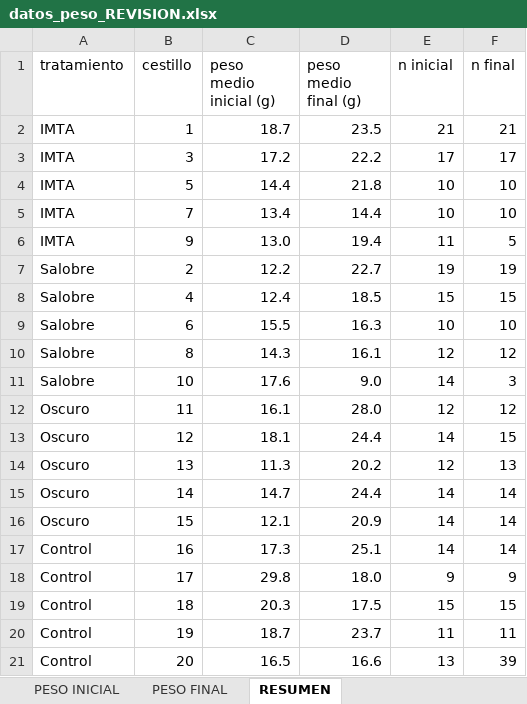
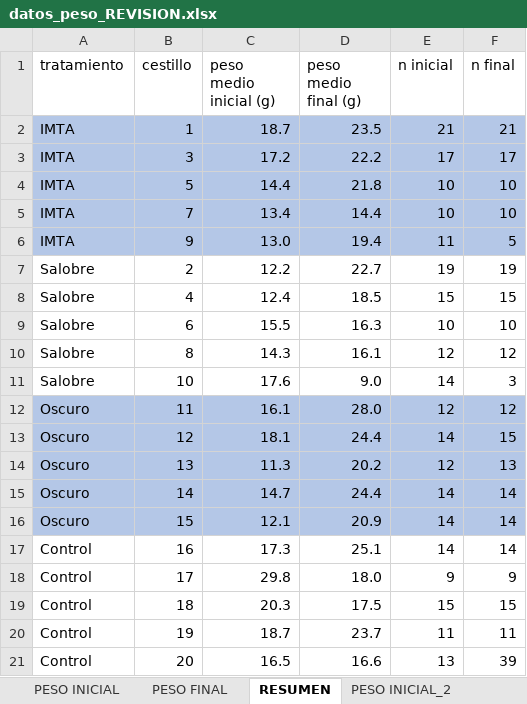
Before and after one commit to AlbertoColl/TFM-Anemonia-sulcata, an Excel workbook: datos/datos_peso_REVISION.xlsx, sheet RESUMEN, drawn as a sheet; values as stored, in another font and other column widths than the file's, no borders; the diff names each change by its address in the sheet, - before the commit and + after, or states it on an @@ line.

Commit message:
datos peso asignacion cestillos

```diff
--- a/datos/datos_peso_REVISION.xlsx (sheet RESUMEN)
+++ b/datos/datos_peso_REVISION.xlsx (sheet RESUMEN)
+sheet tab: PESO INICIAL_2
-A2:F6 fill: none
+A2:F6 fill: #B4C7E7
-A12:F16 fill: none
+A12:F16 fill: #B4C7E7
```
Also changed, not shown: sheet PESO FINAL, sheet PESO INICIAL, other sheet tabs.
